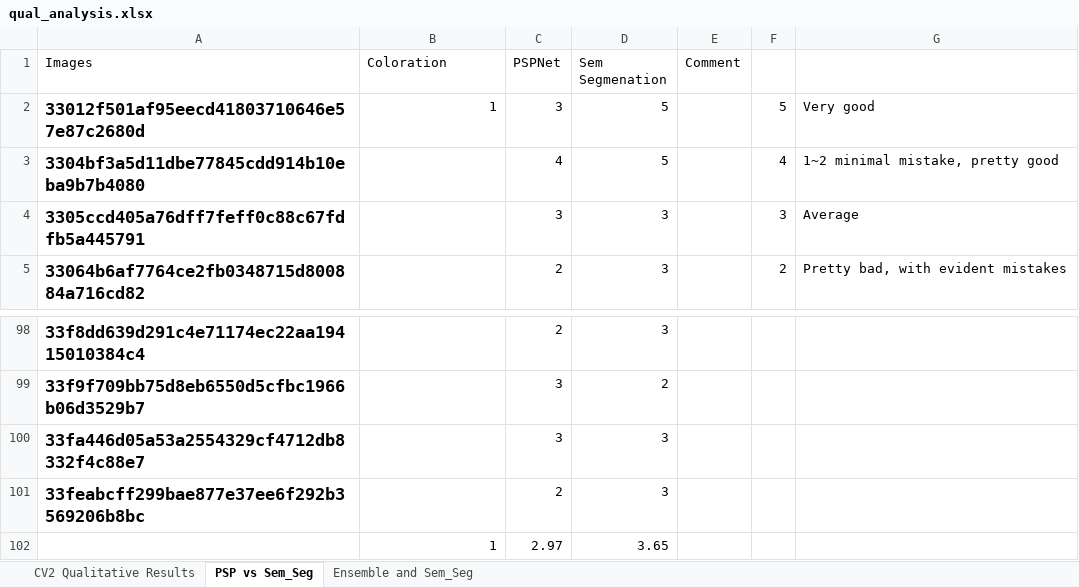
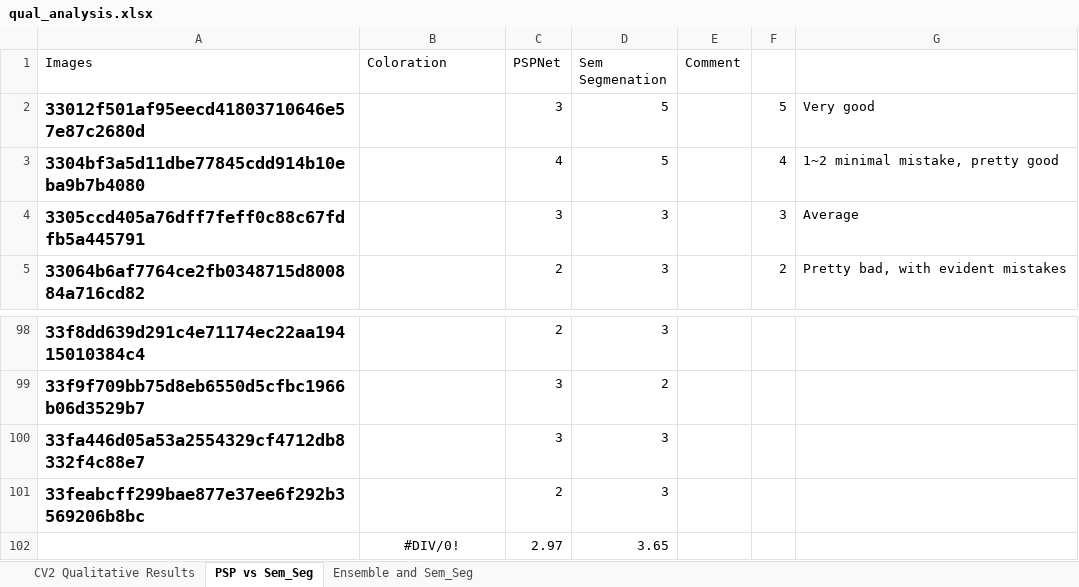
Before and after one commit to gdevaney/WallAI, an Excel workbook: qual_analysis.xlsx, sheet PSP vs Sem_Seg, drawn as a sheet; only a part is shown, gaps mark what is left out; values as stored, in another font and other column widths than the file's, no borders; the diff names each change by its address in the sheet, - before the commit and + after, or states it on an @@ line.

```diff
--- a/qual_analysis.xlsx (sheet PSP vs Sem_Seg)
+++ b/qual_analysis.xlsx (sheet PSP vs Sem_Seg)
-B2 (Coloration): 1
+B2 (Coloration): (empty)
-B102 (Coloration): 1
+B102 (Coloration): #DIV/0!
-B102 alignment: right
+B102 alignment: center
```
Also changed, not shown: 2 other files.
